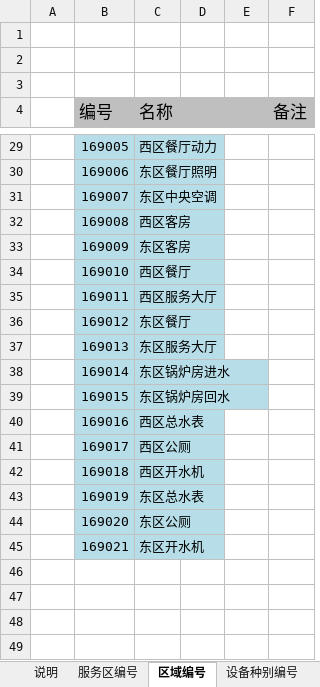
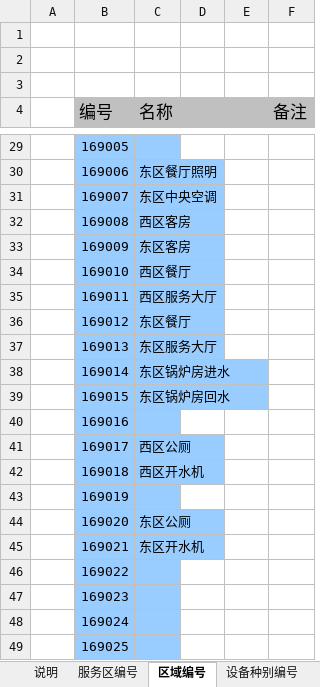
Before and after one commit to donginhb/work, an Excel workbook: ServiceAreaClient/Docs/Device_SN_Description.xlsx, sheet 区域编号, drawn as a sheet; only a part is shown, gaps mark what is left out; values as stored, in another font and other column widths than the file's, no borders; the diff covers the shown part only; the diff names each change by its address in the sheet, - before the commit and + after, or states it on an @@ line.

```diff
--- a/ServiceAreaClient/Docs/Device_SN_Description.xlsx (sheet 区域编号)
+++ b/ServiceAreaClient/Docs/Device_SN_Description.xlsx (sheet 区域编号)
-B29:C45 fill: #B7DEE8
+B29:C45 fill: #99CCFF
-C29 (名称): 西区餐厅动力
+C29 (名称): (empty)
-C40 (名称): 西区总水表
+C40 (名称): (empty)
-C43 (名称): 东区总水表
+C43 (名称): (empty)
+row 46:  | 169022
+row 47:  | 169023
+row 48:  | 169024
+row 49:  | 169025
```
Also changed, not shown: 2 edited cells and cell formats elsewhere in this sheet, sheet 服务区编号, sheet 设备种别编号, 2 other files.
